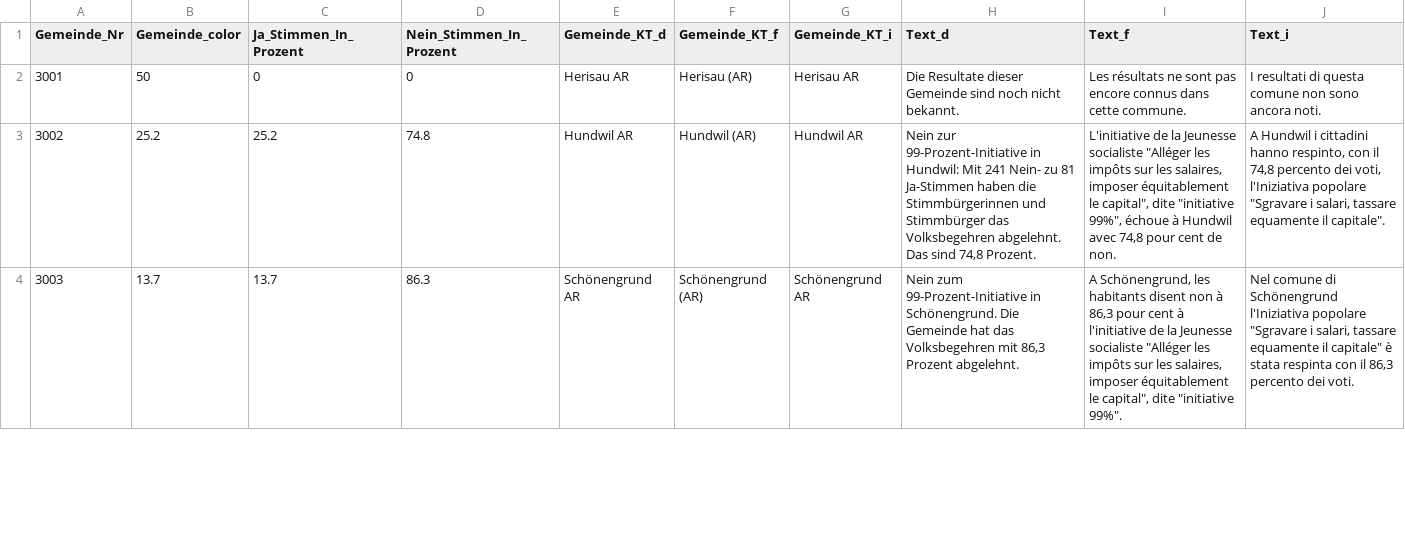
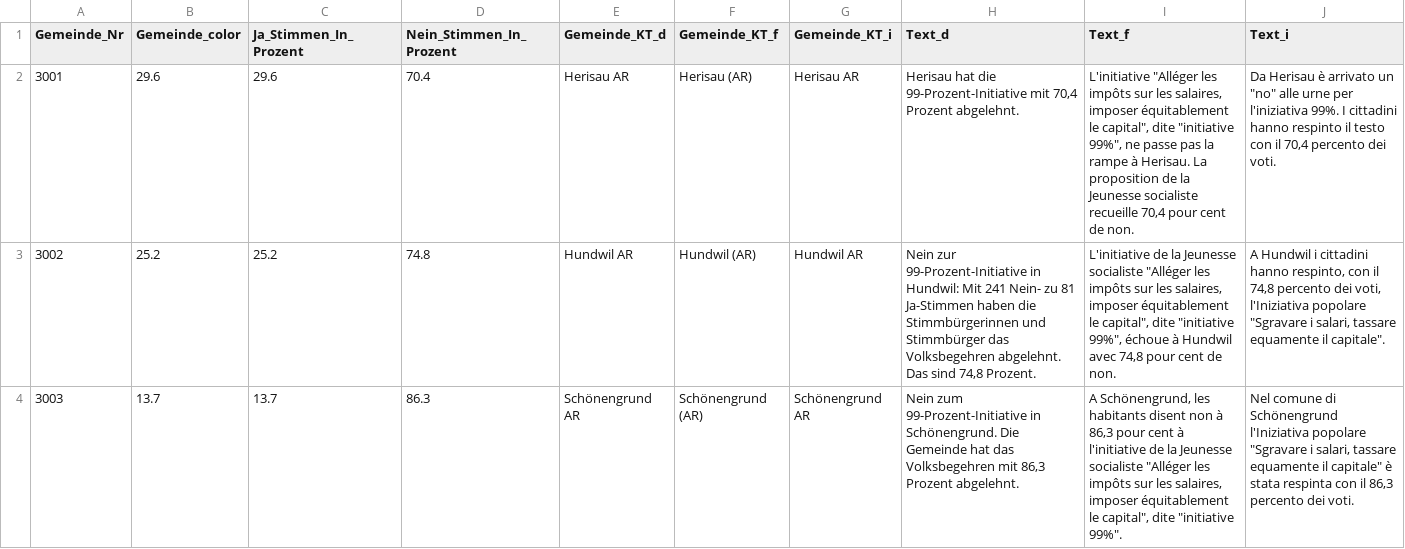
Before and after one commit to awp-finanznachrichten/lena_september2021, a CSV file: Output/Kapital_dw_appenzell.csv, drawn as a sheet; only a part is shown.

```diff
--- a/Output/Kapital_dw_appenzell.csv
+++ b/Output/Kapital_dw_appenzell.csv
@@ -1,3 +1,3 @@
 "Gemeinde_Nr","Gemeinde_color","Ja_Stimmen_In_Prozent","Nein_Stimmen_In_Prozent","Gemeinde_KT_d","Gemeinde_KT_f","Gemeinde_KT_i","Text_d","Text_f","Text_i"
-3001,50,0,0,"Herisau AR","Herisau (AR)","Herisau AR","Die Resultate dieser Gemeinde sind noch nicht bekannt.","Les résultats ne sont pas encore connus dans cette commune.","I resultati di questa comune non sono ancora noti."
+3001,29.6,29.6,70.4,"Herisau AR","Herisau (AR)","Herisau AR","Herisau hat die 99-Prozent-Initiative mit 70,4 Prozent abgelehnt.","L'initiative ""Alléger les impôts sur les salaires, imposer équitablement le capital"", dite ""initiative 99%"", ne passe pas la rampe à Herisau. La proposition de la Jeunesse socialiste recueille 70,4 pour cent de non.","Da Herisau è arrivato un ""no"" alle urne per l'iniziativa 99%. I cittadini hanno respinto il testo con il 70,4 percento dei voti."
 3002,25.2,25.2,74.8,"Hundwil AR","Hundwil (AR)","Hundwil AR","Nein zur 99-Prozent-Initiative in Hundwil: Mit 241 Nein- zu 81 Ja-Stimmen haben die Stimmbürgerinnen und Stimmbürger das Volksbegehren abgelehnt. Das sind 74,8 Prozent.","L'initiative de la Jeunesse socialiste ""Alléger les impôts sur les salaires, imposer équitablement le capital"", dite ""initiative 99%"", échoue à Hundwil avec 74,8 pour cent de non.","A Hundwil i cittadini hanno respinto, con il 74,8 percento dei voti, l'Iniziativa popolare ""Sgravare i salari, tassare equamente il capitale""."
```
Also changed, not shown: Output/Ehe_dw_appenzell.csv, Output/Ehe_dw_kantone.csv, 9 other files.
